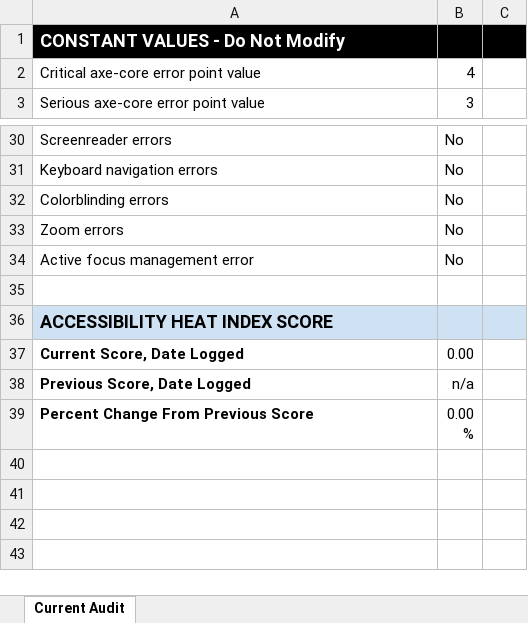
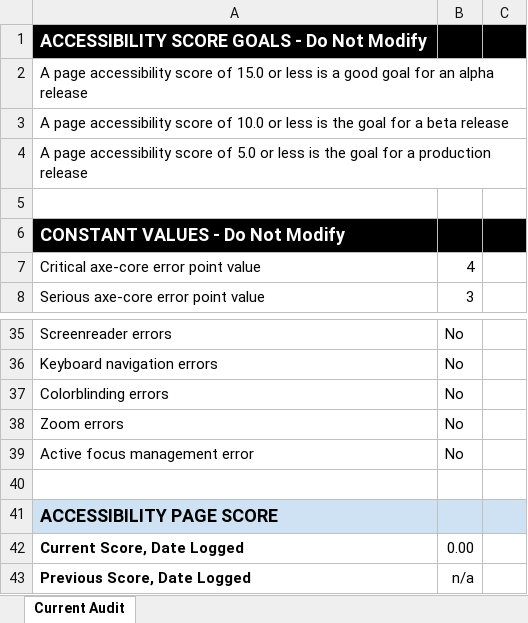
Before and after one commit to adhocteam/a11y-snippets, an Excel workbook: worksheets/[EXCEL] Page Score - Web Applications.xlsx, sheet Current Audit, drawn as a sheet; only a part is shown, gaps mark what is left out; the shorter side is filled out with more unchanged rows; values as stored, in another font and other column widths than the file's, no borders; charts and pictures and conditional formats not drawn; addresses are those after the commit; the diff names each change by its address in the sheet, - before the commit and + after, or states it on an @@ line.

```diff
--- a/worksheets/[EXCEL] Page Score - Web Applications.xlsx (sheet Current Audit)
+++ b/worksheets/[EXCEL] Page Score - Web Applications.xlsx (sheet Current Audit)
+row 1: ACCESSIBILITY SCORE GOALS - Do Not Modify
+row 2: A page accessibility score of 15.0 or less is a good goal for an alpha release
+row 3: A page accessibility score of 10.0 or less is the goal for a beta release
+row 4: A page accessibility score of 5.0 or less is the goal for a production release
+row 5: (empty)
-A41: ACCESSIBILITY HEAT INDEX SCORE
+A41: ACCESSIBILITY PAGE SCORE
```
Also changed, not shown: formulas that keep their value, worksheets/[EXCEL] Page Score - Electronic Content.xlsx, 4 other files.
